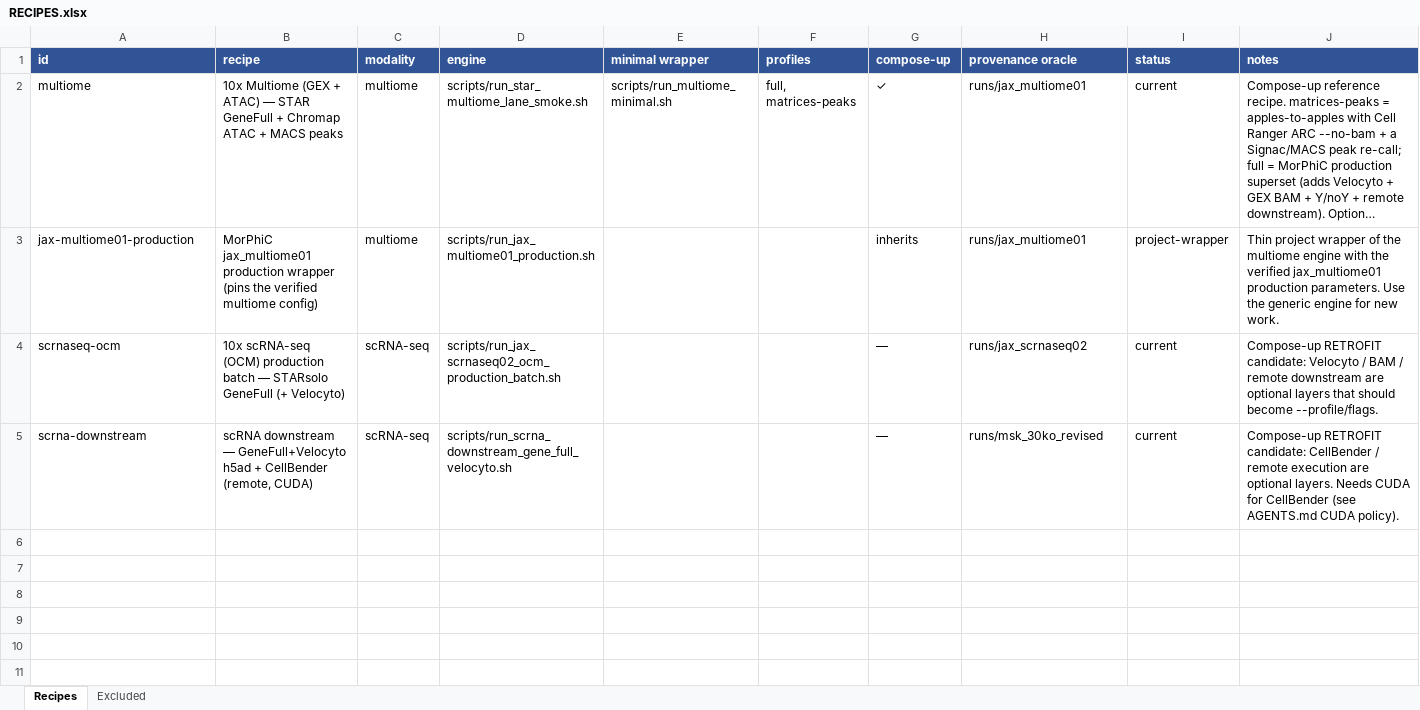
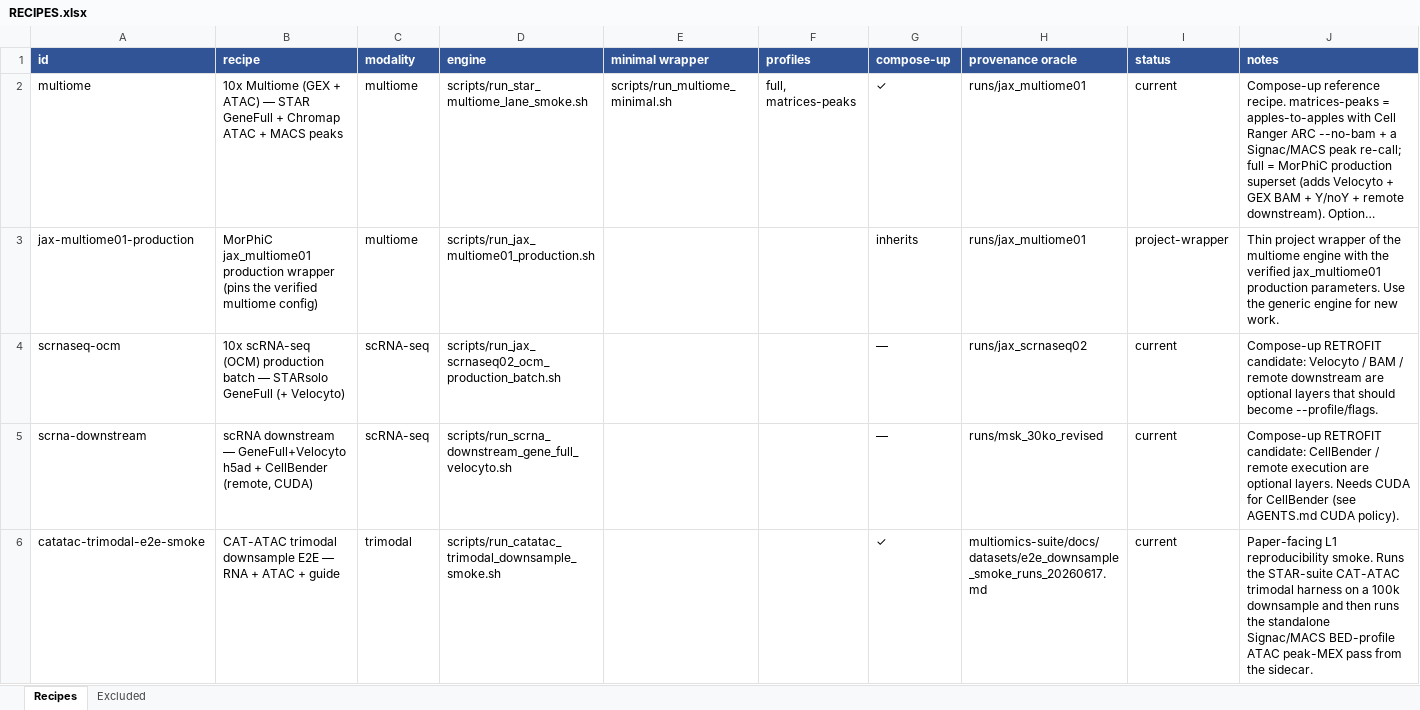
Before and after one commit to morphic-bio/morphic-recipes, an Excel workbook: RECIPES.xlsx, sheet Recipes, drawn as a sheet; only a part is shown; long unchanged cells end in …; values as stored, in another font and other column widths than the file's, no borders; the diff covers the shown part only; the diff names each change by its address in the sheet, - before the commit and + after, or states it on an @@ line.

Commit message:
Sync multiomics recipes catalog

```diff
--- a/RECIPES.xlsx (sheet Recipes)
+++ b/RECIPES.xlsx (sheet Recipes)
+row 6: catatac-trimodal-e2e-smoke | CAT-ATAC trimodal downsample E2E — RNA + ATAC + guide | trimodal | scripts/run_catatac_trimodal_downsample_smoke.sh |  |  | ✓ | multiomics-suite/docs/datasets/e2e_downsample_smoke_runs_20260617.md | current | Paper-facing L1 reproducibility smoke. Runs the STAR-suite CAT-ATAC trimodal harness on a 100k downsample and then runs the standalone Signac/MACS BED-profile ATAC peak-MEX pass from the sidecar.
```
Also changed, not shown: 3 added rows elsewhere in this sheet, 7 other files.
